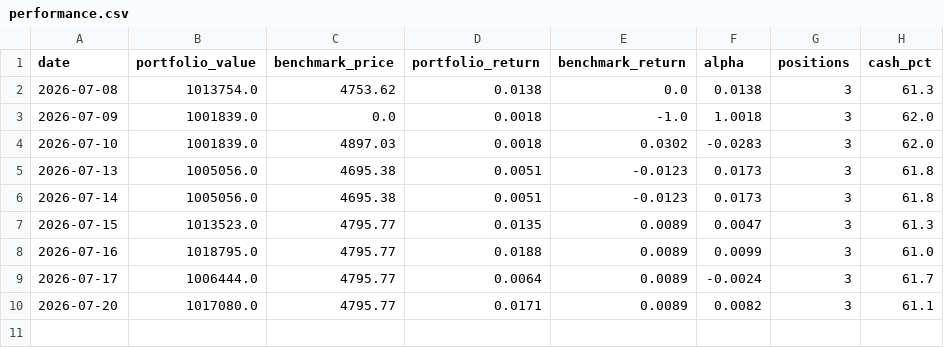
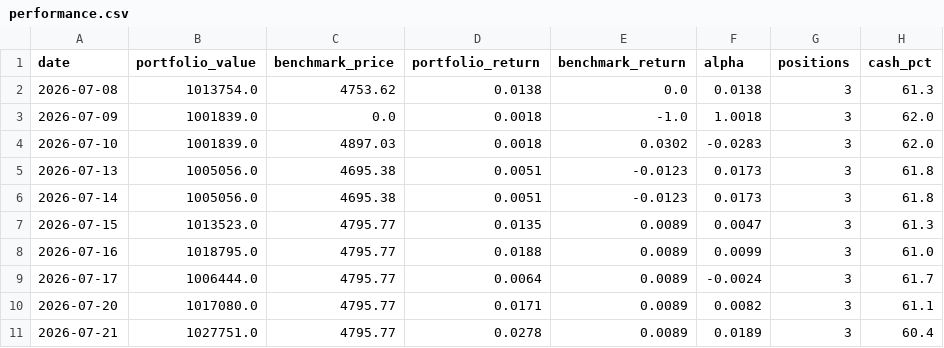
Before and after one commit to huangjialing0010/da-a-trading, a CSV file: output/performance.csv, drawn as a sheet.

```diff
--- a/output/performance.csv
+++ b/output/performance.csv
@@ -10 +10,2 @@ date,portfolio_value,benchmark_price,portfolio_return,benchmark_return,alpha,pos
 2026-07-20,1017080.0,4795.77,0.0171,0.0089,0.0082,3,61.1
+2026-07-21,1027751.0,4795.77,0.0278,0.0089,0.0189,3,60.4
```
Also changed, not shown: data/market/sw_level1.csv, output/candidates_quick.csv, 11 other files.
